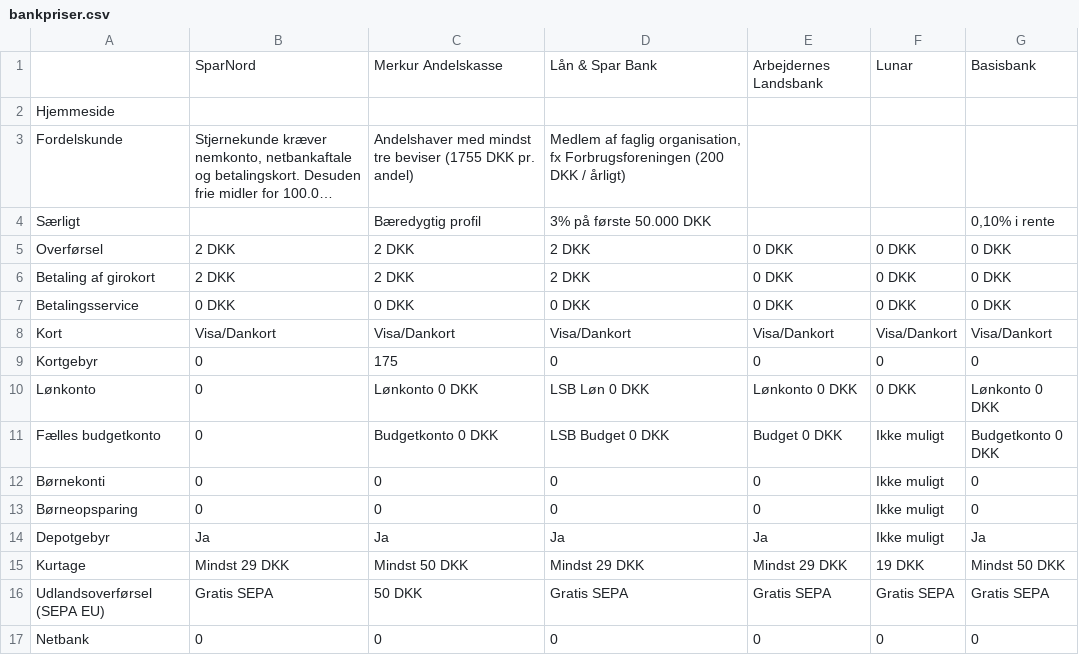
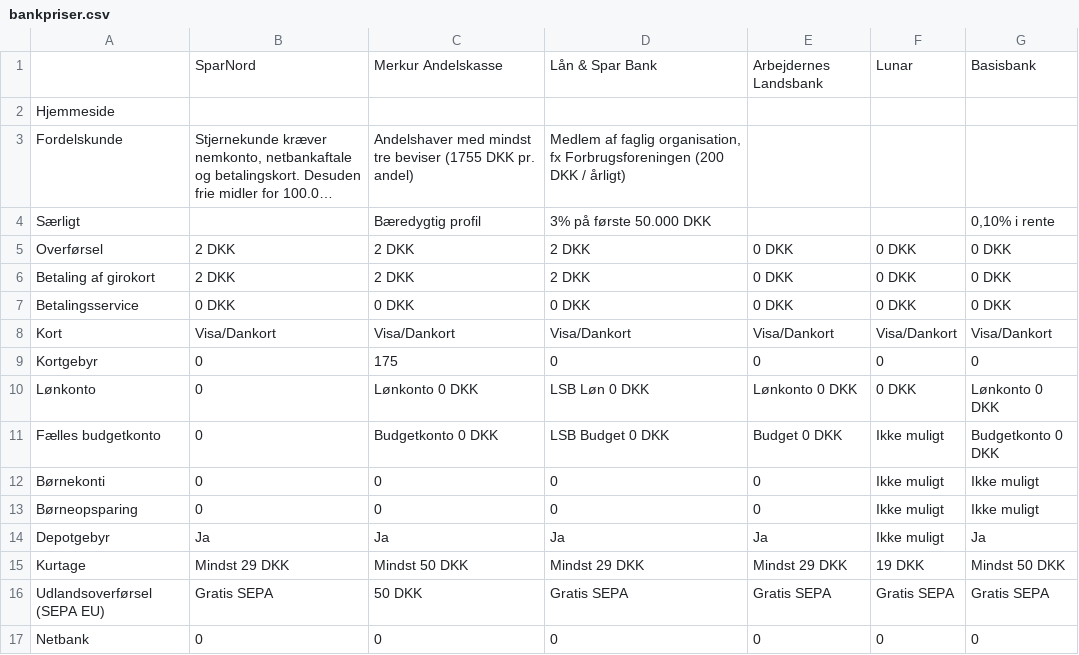
Before and after one commit to lsolesen/ifire-dk-jekyll, a CSV file: _data/bankpriser.csv, drawn as a sheet; long unchanged cells end in ….

Commit message:
Update bankpriser.csv

```diff
--- a/_data/bankpriser.csv
+++ b/_data/bankpriser.csv
@@ -11,4 +11,4 @@ Lønkonto,0,Lønkonto 0 DKK,LSB Løn 0 DKK,Lønkonto 0 DKK,0 DKK,Lønkonto 0 DKK
 Fælles budgetkonto,0,Budgetkonto 0 DKK,LSB Budget 0 DKK,Budget 0 DKK,Ikke muligt,Budgetkonto 0 DKK
-Børnekonti,0,0,0,0,Ikke muligt,0
-Børneopsparing,0,0,0,0,Ikke muligt,0
+Børnekonti,0,0,0,0,Ikke muligt,Ikke muligt
+Børneopsparing,0,0,0,0,Ikke muligt,Ikke muligt
 Depotgebyr,Ja,Ja,Ja,Ja,Ikke muligt,Ja
```
